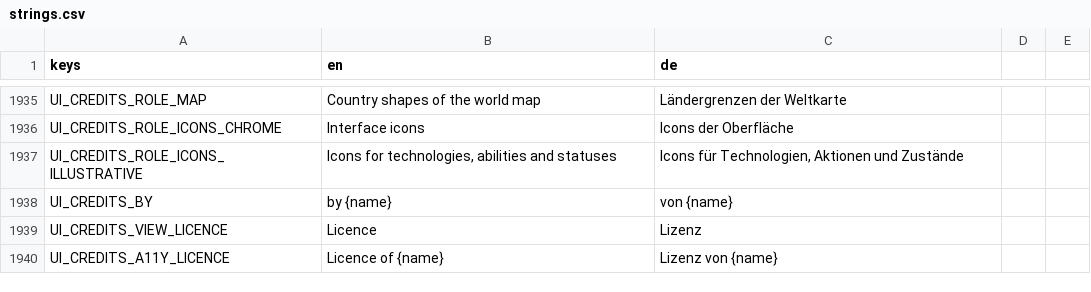
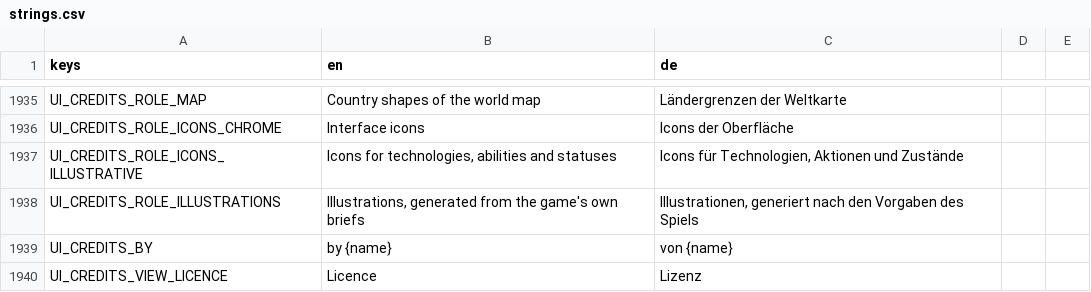
Before and after one commit to DenRakEiw/Doomsday, a CSV file: data/loc/strings.csv, drawn as a sheet; only a part is shown, gaps mark what is left out; the shorter side is filled out with more unchanged rows; the diff names each change by its address in the sheet, - before the commit and + after, or states it on an @@ line.

```diff
--- a/data/loc/strings.csv
+++ b/data/loc/strings.csv
+row 1938: UI_CREDITS_ROLE_ILLUSTRATIONS | Illustrations, generated from the game's own briefs | Illustrationen, generiert nach den Vorgaben des Spiels
```
Also changed, not shown: 5 other files.
